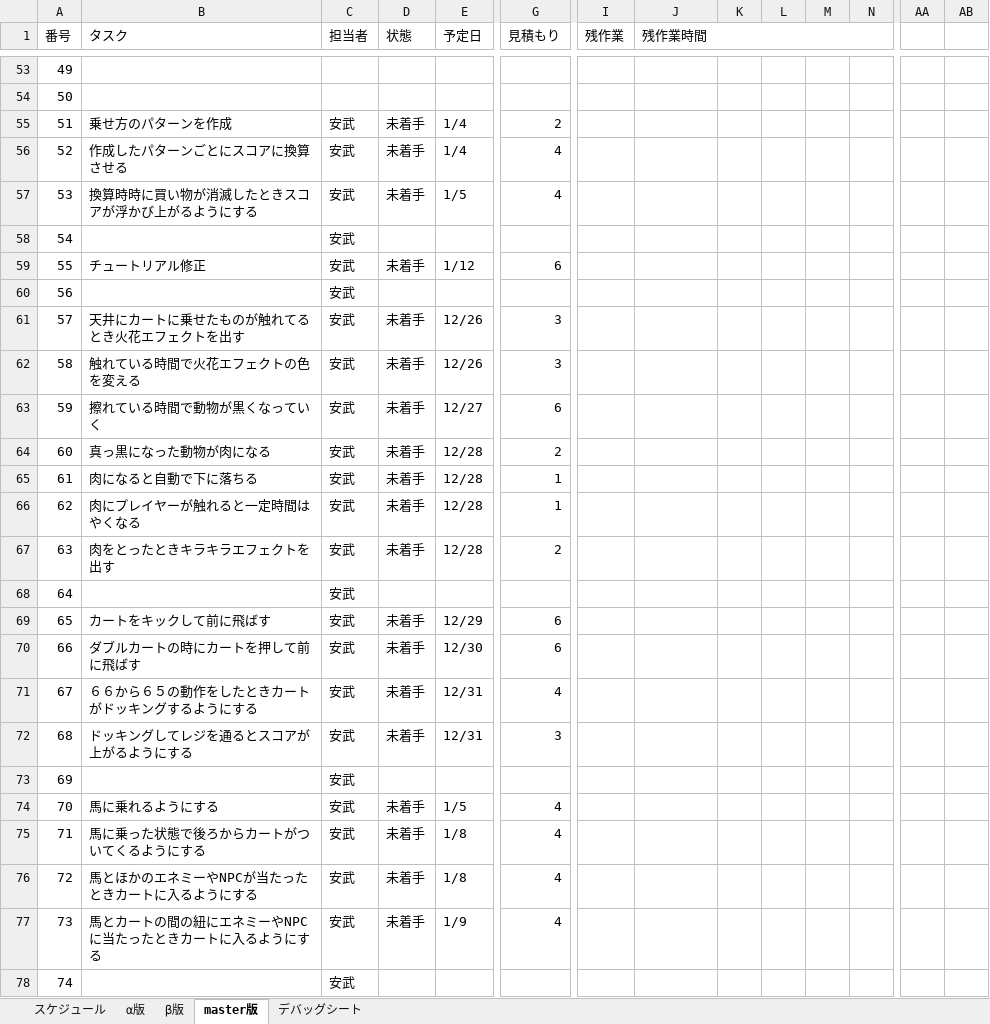
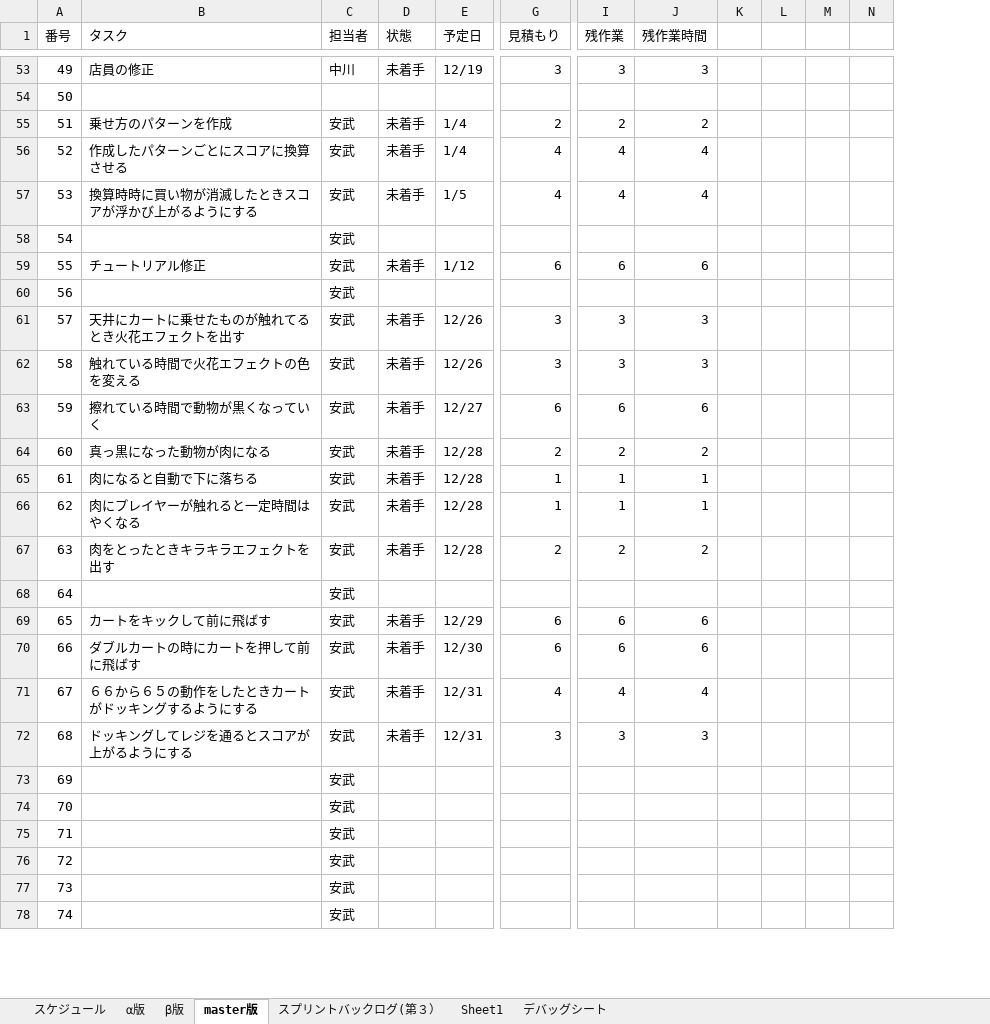
Before and after one commit to H29LatterPeriodTeam07/team07, an Excel workbook: タスク/07班スプリントバックログ.xlsx, sheet master版, drawn as a sheet; only a part is shown, gaps mark what is left out; values as stored, in another font and other column widths than the file's, no cell formats; charts and pictures and conditional formats not drawn; removed rows and columns are numbered as before the commit, all else as after; the diff covers the shown part only; the diff names each change by its address in the sheet, - before the commit and + after, or states it on an @@ line.

```diff
--- a/タスク/07班スプリントバックログ.xlsx (sheet master版)
+++ b/タスク/07班スプリントバックログ.xlsx (sheet master版)
+sheet tab: スプリントバックログ(第３）
+sheet tab: Sheet1
-column AA, empty
-column AB, empty
-J1:W1 merged
-B53 (タスク): (empty)
+B53 (タスク): 店員の修正
-C53 (担当者): (empty)
+C53 (担当者): 中川
-D53 (状態): (empty)
+D53 (状態): 未着手
-E53 (予定日): (empty)
+E53 (予定日): 12/19
-G53 (見積もり): (empty)
+G53 (見積もり): 3
-I53 (残作業): (empty)
+I53 (残作業): 3
-J53 (残作業時間): (empty)
+J53 (残作業時間): 3
-I55 (残作業): (empty)
+I55 (残作業): 2
-J55 (残作業時間): (empty)
+J55 (残作業時間): 2
-I56:I57 (残作業): (empty)
+I56:I57 (残作業): 4
-J56:J57 (残作業時間): (empty)
+J56:J57 (残作業時間): 4
-I59 (残作業): (empty)
+I59 (残作業): 6
-J59 (残作業時間): (empty)
+J59 (残作業時間): 6
-I61:I62 (残作業): (empty)
+I61:I62 (残作業): 3
-J61:J62 (残作業時間): (empty)
+J61:J62 (残作業時間): 3
-I63 (残作業): (empty)
+I63 (残作業): 6
-J63 (残作業時間): (empty)
+J63 (残作業時間): 6
-I64 (残作業): (empty)
+I64 (残作業): 2
-J64 (残作業時間): (empty)
+J64 (残作業時間): 2
-I65:I66 (残作業): (empty)
+I65:I66 (残作業): 1
-J65:J66 (残作業時間): (empty)
+J65:J66 (残作業時間): 1
-I67 (残作業): (empty)
+I67 (残作業): 2
-J67 (残作業時間): (empty)
+J67 (残作業時間): 2
-I69:I70 (残作業): (empty)
+I69:I70 (残作業): 6
-J69:J70 (残作業時間): (empty)
+J69:J70 (残作業時間): 6
-I71 (残作業): (empty)
+I71 (残作業): 4
-J71 (残作業時間): (empty)
+J71 (残作業時間): 4
-I72 (残作業): (empty)
+I72 (残作業): 3
-J72 (残作業時間): (empty)
+J72 (残作業時間): 3
-B74 (タスク): 馬に乗れるようにする
+B74 (タスク): (empty)
-D74:D77 (状態): 未着手
+D74:D77 (状態): (empty)
-E74 (予定日): 1/5
+E74 (予定日): (empty)
-G74:G77 (見積もり): 4
+G74:G77 (見積もり): (empty)
-B75 (タスク): 馬に乗った状態で後ろからカートがついてくるようにする
+B75 (タスク): (empty)
-E75:E76 (予定日): 1/8
+E75:E76 (予定日): (empty)
-B76 (タスク): 馬とほかのエネミーやNPCが当たったときカートに入るようにする
+B76 (タスク): (empty)
-B77 (タスク): 馬とカートの間の紐にエネミーやNPCに当たったときカートに入るようにする
+B77 (タスク): (empty)
-E77 (予定日): 1/9
+E77 (予定日): (empty)
```
Also changed, not shown: 1 added row, 1 removed row and 164 edited cells elsewhere in this sheet, cell formats, formulas that keep their value, charts or pictures.
